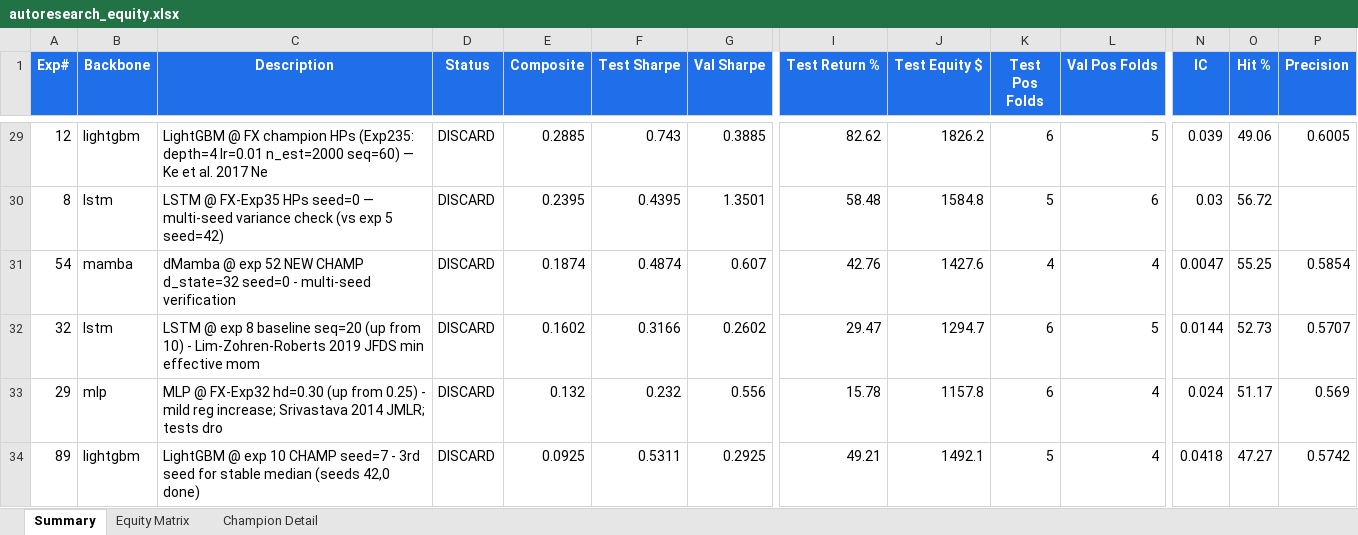
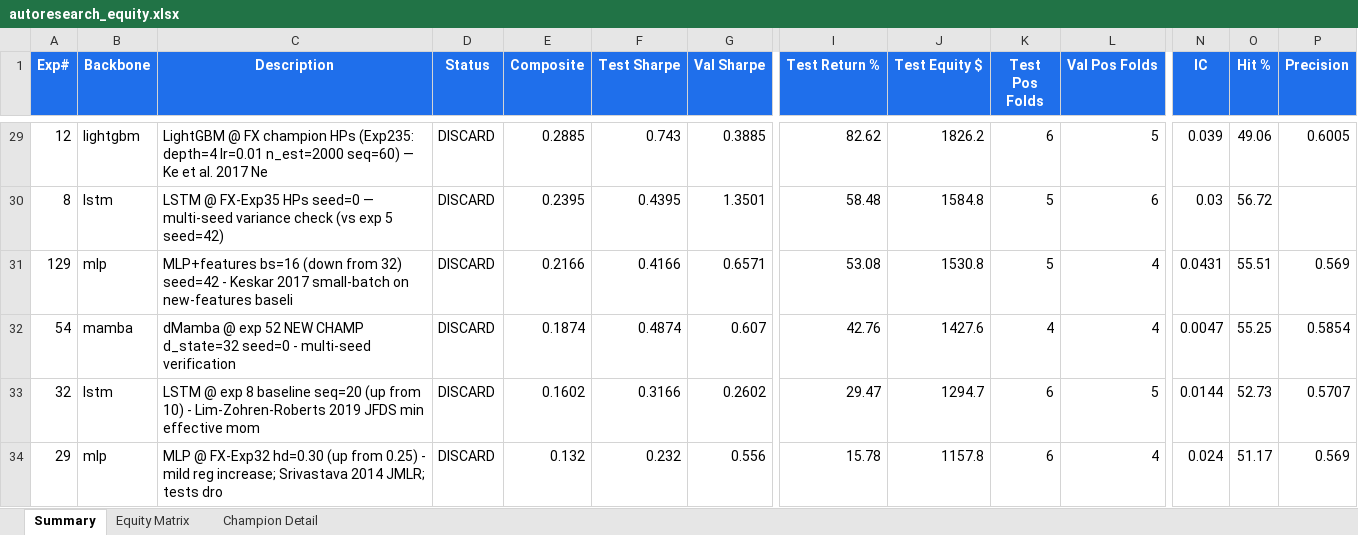
Before and after one commit to dlmastery/autoresearch, an Excel workbook: docs/index_stock_dashboard/autoresearch_equity.xlsx, sheet Summary, drawn as a sheet; only a part is shown, gaps mark what is left out; the shorter side is filled out with more unchanged rows; values as stored, in another font and other column widths than the file's, no borders; conditional formats not drawn; rows hold the shown columns only; the diff names each change by its address in the sheet, - before the commit and + after, or states it on an @@ line.

```diff
--- a/docs/index_stock_dashboard/autoresearch_equity.xlsx (sheet Summary)
+++ b/docs/index_stock_dashboard/autoresearch_equity.xlsx (sheet Summary)
+row 31: 129 | mlp | MLP+features bs=16 (down from 32) seed=42 - Keskar 2017 small-batch on new-features baseli | DISCARD | 0.2166 | 0.4166 | 0.6571 | 53.08 | 1530.8 | 5 | 4 | 0.0431 | 55.51 | 0.569
```
Also changed, not shown: sheet Equity Matrix, charts or pictures, 10 other files.
